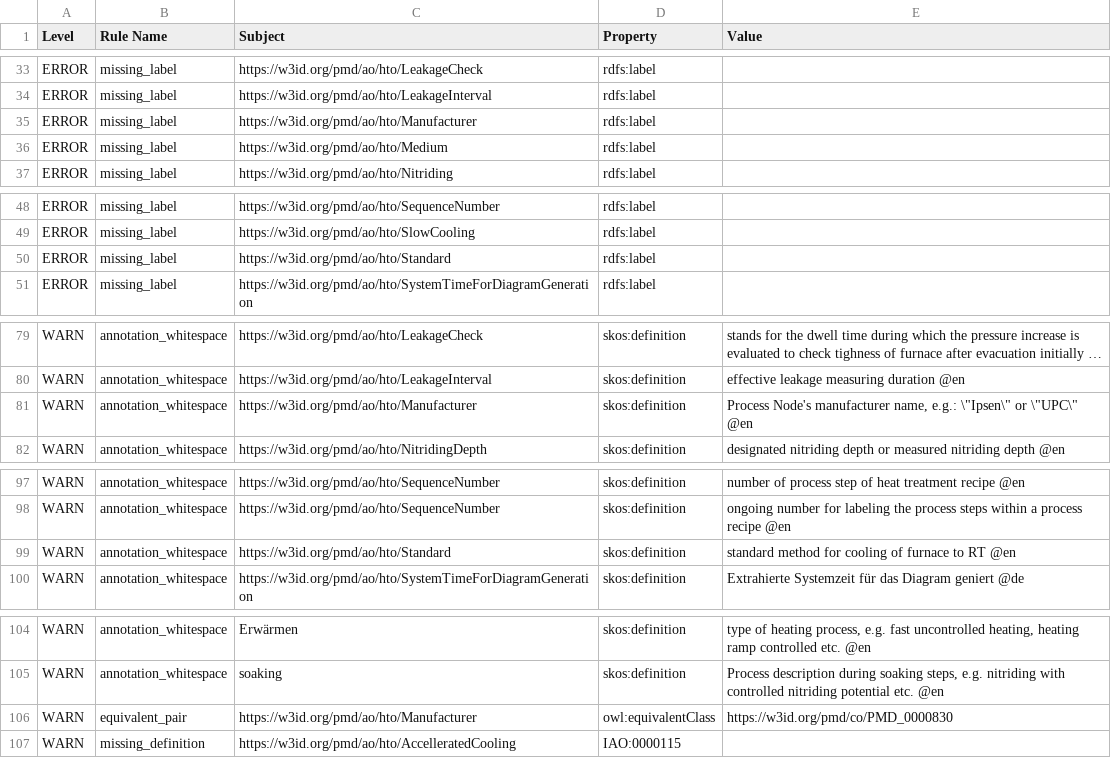
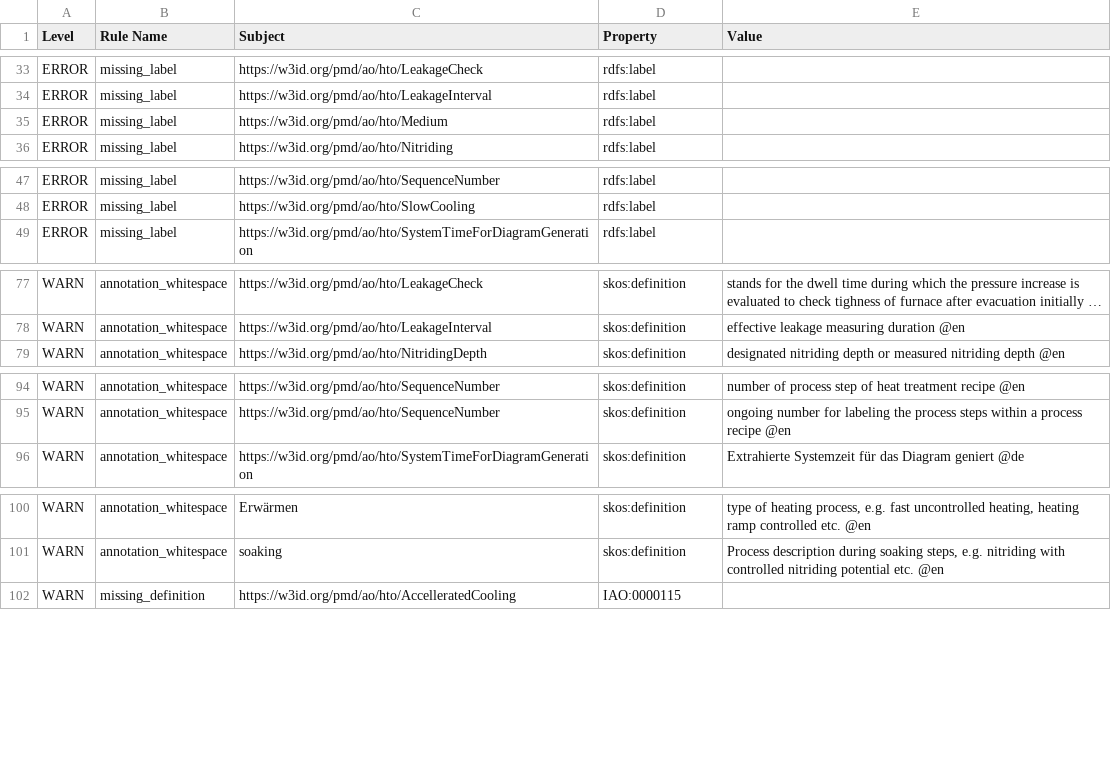
Before and after one commit to materialdigital/heat-treatment-application-ontology, a TSV file: src/ontology/reports/hto-edit.owl-obo-report.tsv, drawn as a sheet; only a part is shown, gaps mark what is left out; long unchanged cells end in …; the diff covers the shown part only; the diff names each change by its address in the sheet, - before the commit and + after, or states it on an @@ line.

```diff
--- a/src/ontology/reports/hto-edit.owl-obo-report.tsv
+++ b/src/ontology/reports/hto-edit.owl-obo-report.tsv
-row 35: ERROR | missing_label | https://w3id.org/pmd/ao/hto/Manufacturer | rdfs:label
-row 50: ERROR | missing_label | https://w3id.org/pmd/ao/hto/Standard | rdfs:label
-row 81: WARN | annotation_whitespace | https://w3id.org/pmd/ao/hto/Manufacturer | skos:definition | Process Node's manufacturer name, e.g.: \"Ipsen\" or \"UPC\" @en
-row 99: WARN | annotation_whitespace | https://w3id.org/pmd/ao/hto/Standard | skos:definition | standard method for cooling of furnace to RT @en
-row 106: WARN | equivalent_pair | https://w3id.org/pmd/ao/hto/Manufacturer | owl:equivalentClass | https://w3id.org/pmd/co/PMD_0000830
```
Also changed, not shown: 2 removed rows elsewhere in this file, 13 other files.
